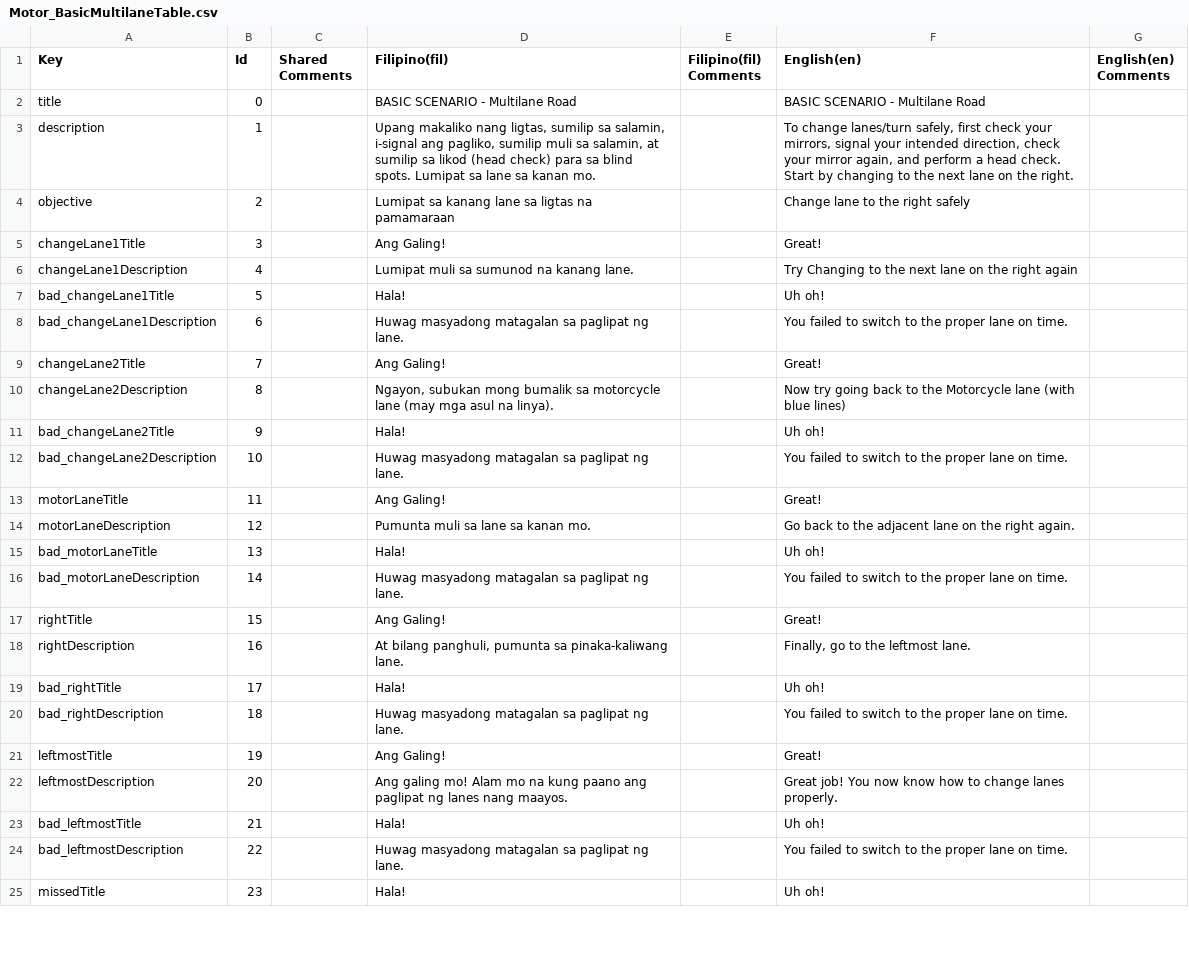
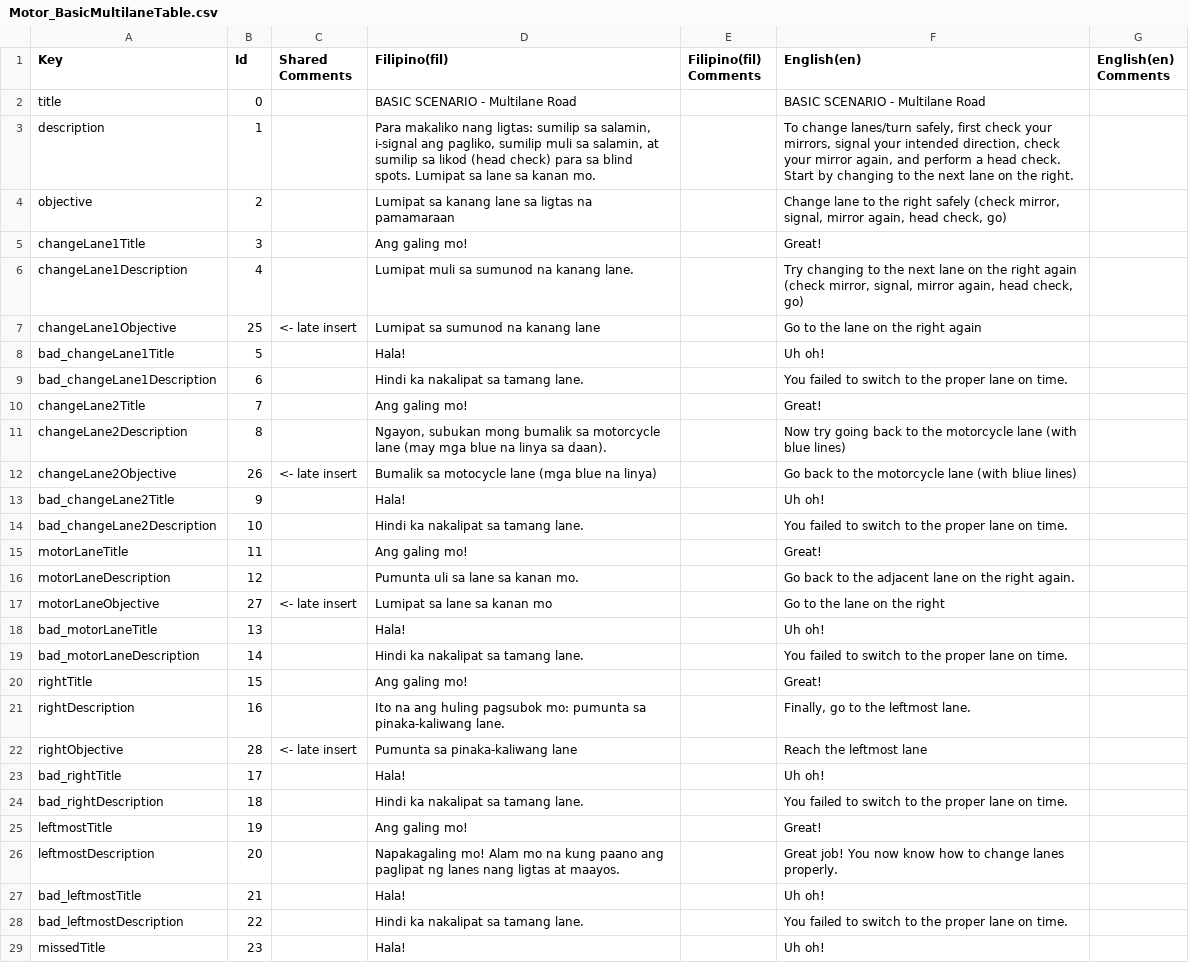
Before and after one commit to VDispo/Metrocycle-2.0, a CSV file: Assets/Localization/Translations (CSVs)/Motor_BasicMultilaneTable.csv, drawn as a sheet; only a part is shown; the diff covers the shown part only.

```diff
--- a/Assets/Localization/Translations (CSVs)/Motor_BasicMultilaneTable.csv
+++ b/Assets/Localization/Translations (CSVs)/Motor_BasicMultilaneTable.csv
@@ -2,24 +2,28 @@ Key,Id,Shared Comments,Filipino(fil),Filipino(fil) Comments,English(en),English(
 title,0,,BASIC SCENARIO - Multilane Road,,BASIC SCENARIO - Multilane Road,
-description,1,,"Upang makaliko nang ligtas, sumilip sa salamin, i-signal ang pagliko, sumilip muli sa salamin, at sumilip sa likod (head check) para sa blind spots. Lumipat sa lane sa kanan mo.",,"To change lanes/turn safely, first check your mirrors, signal your intended direction, check your mirror again, and perform a head check. Start by changing to the next lane on the right.",
-objective,2,,Lumipat sa kanang lane sa ligtas na pamamaraan,,Change lane to the right safely,
-changeLane1Title,3,,Ang Galing!,,Great!,
-changeLane1Description,4,,Lumipat muli sa sumunod na kanang lane.,,Try Changing to the next lane on the right again,
+description,1,,"Para makaliko nang ligtas: sumilip sa salamin, i-signal ang pagliko, sumilip muli sa salamin, at sumilip sa likod (head check) para sa blind spots. Lumipat sa lane sa kanan mo.",,"To change lanes/turn safely, first check your mirrors, signal your intended direction, check your mirror again, and perform a head check. Start by changing to the next lane on the right.",
+objective,2,,Lumipat sa kanang lane sa ligtas na pamamaraan,,"Change lane to the right safely (check mirror, signal, mirror again, head check, go)",
+changeLane1Title,3,,Ang galing mo!,,Great!,
+changeLane1Description,4,,Lumipat muli sa sumunod na kanang lane.,,"Try changing to the next lane on the right again (check mirror, signal, mirror again, head check, go)",
+changeLane1Objective,25,<- late insert,Lumipat sa sumunod na kanang lane,,Go to the lane on the right again,
 bad_changeLane1Title,5,,Hala!,,Uh oh!,
-bad_changeLane1Description,6,,Huwag masyadong matagalan sa paglipat ng lane.,,You failed to switch to the proper lane on time.,
-changeLane2Title,7,,Ang Galing!,,Great!,
-changeLane2Description,8,,"Ngayon, subukan mong bumalik sa motorcycle lane (may mga asul na linya).",,Now try going back to the Motorcycle lane (with blue lines),
+bad_changeLane1Description,6,,Hindi ka nakalipat sa tamang lane.,,You failed to switch to the proper lane on time.,
+changeLane2Title,7,,Ang galing mo!,,Great!,
+changeLane2Description,8,,"Ngayon, subukan mong bumalik sa motorcycle lane (may mga blue na linya sa daan).",,Now try going back to the motorcycle lane (with blue lines),
+changeLane2Objective,26,<- late insert,Bumalik sa motocycle lane (mga blue na linya),,Go back to the motorcycle lane (with bliue lines),
 bad_changeLane2Title,9,,Hala!,,Uh oh!,
-bad_changeLane2Description,10,,Huwag masyadong matagalan sa paglipat ng lane.,,You failed to switch to the proper lane on time.,
-motorLaneTitle,11,,Ang Galing!,,Great!,
-motorLaneDescription,12,,Pumunta muli sa lane sa kanan mo.,,Go back to the adjacent lane on the right again.,
+bad_changeLane2Description,10,,Hindi ka nakalipat sa tamang lane.,,You failed to switch to the proper lane on time.,
+motorLaneTitle,11,,Ang galing mo!,,Great!,
+motorLaneDescription,12,,Pumunta uli sa lane sa kanan mo.,,Go back to the adjacent lane on the right again.,
+motorLaneObjective,27,<- late insert,Lumipat sa lane sa kanan mo,,Go to the lane on the right,
 bad_motorLaneTitle,13,,Hala!,,Uh oh!,
-bad_motorLaneDescription,14,,Huwag masyadong matagalan sa paglipat ng lane.,,You failed to switch to the proper lane on time.,
-rightTitle,15,,Ang Galing!,,Great!,
-rightDescription,16,,"At bilang panghuli, pumunta sa pinaka-kaliwang lane.",,"Finally, go to the leftmost lane.",
+bad_motorLaneDescription,14,,Hindi ka nakalipat sa tamang lane.,,You failed to switch to the proper lane on time.,
+rightTitle,15,,Ang galing mo!,,Great!,
+rightDescription,16,,Ito na ang huling pagsubok mo: pumunta sa pinaka-kaliwang lane.,,"Finally, go to the leftmost lane.",
+rightObjective,28,<- late insert,Pumunta sa pinaka-kaliwang lane,,Reach the leftmost lane,
 bad_rightTitle,17,,Hala!,,Uh oh!,
-bad_rightDescription,18,,Huwag masyadong matagalan sa paglipat ng lane.,,You failed to switch to the proper lane on time.,
-leftmostTitle,19,,Ang Galing!,,Great!,
-leftmostDescription,20,,Ang galing mo! Alam mo na kung paano ang paglipat ng lanes nang maayos.,,Great job! You now know how to change lanes properly.,
+bad_rightDescription,18,,Hindi ka nakalipat sa tamang lane.,,You failed to switch to the proper lane on time.,
+leftmostTitle,19,,Ang galing mo!,,Great!,
+leftmostDescription,20,,Napakagaling mo! Alam mo na kung paano ang paglipat ng lanes nang ligtas at maayos.,,Great job! You now know how to change lanes properly.,
 bad_leftmostTitle,21,,Hala!,,Uh oh!,
-bad_leftmostDescription,22,,Huwag masyadong matagalan sa paglipat ng lane.,,You failed to switch to the proper lane on time.,
+bad_leftmostDescription,22,,Hindi ka nakalipat sa tamang lane.,,You failed to switch to the proper lane on time.,
 missedTitle,23,,Hala!,,Uh oh!,
```
Also changed, not shown: 1 edited cell elsewhere in this file, Assets/Localization/Translations (CSVs)/GenericPromptsTable.csv, Assets/Localization/Translations (CSVs)/Motor_AdvancedCommonwealthTable.csv, 49 other files.
